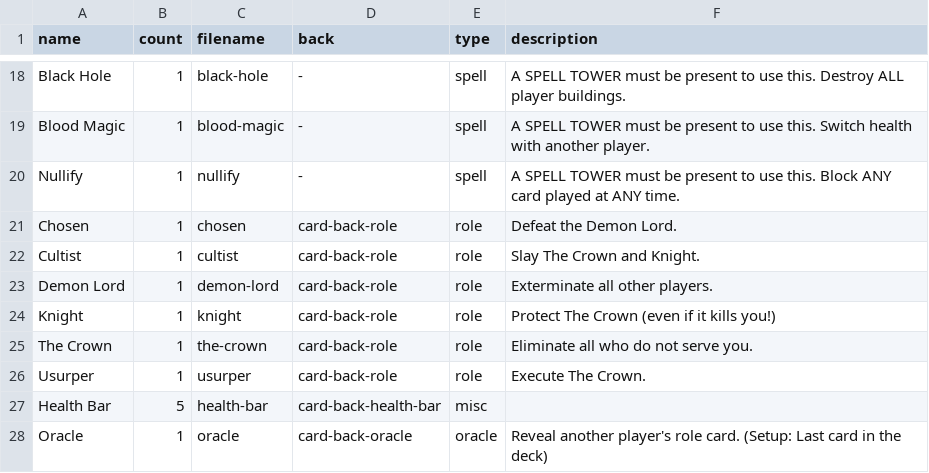
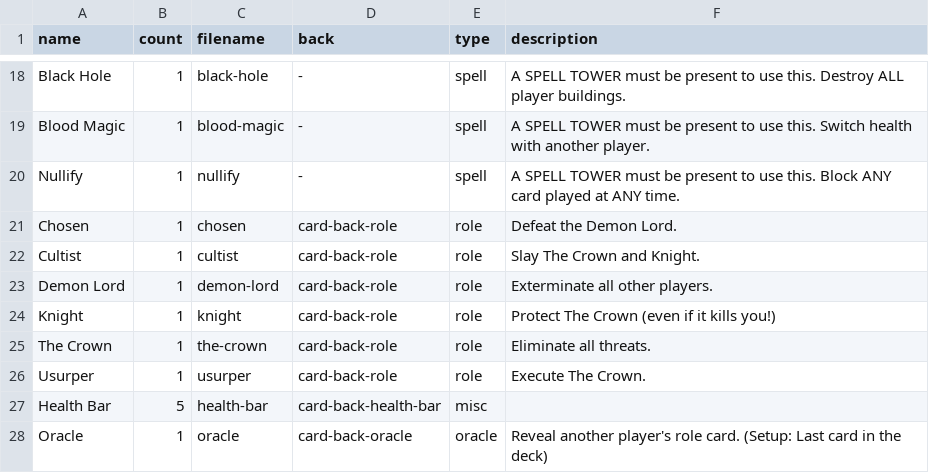
Before and after one commit to HammyPig/oracle, a CSV file: rules/cards.csv, drawn as a sheet; only a part is shown, gaps mark what is left out.

Commit message:
feat: shorten The Crown win condition description

```diff
--- a/rules/cards.csv
+++ b/rules/cards.csv
@@ -24,3 +24,3 @@ Demon Lord,1,demon-lord,card-back-role,role,Exterminate all other players.
 Knight,1,knight,card-back-role,role,Protect The Crown (even if it kills you!)
-The Crown,1,the-crown,card-back-role,role,Eliminate all who do not serve you.
+The Crown,1,the-crown,card-back-role,role,Eliminate all threats.
 Usurper,1,usurper,card-back-role,role,Execute The Crown.
```
Also changed, not shown: 1 other file.
